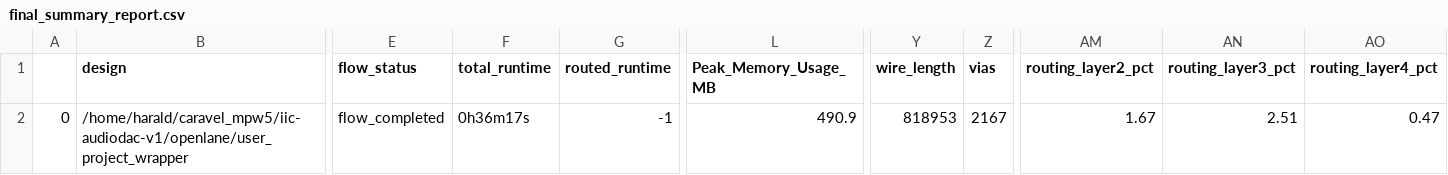
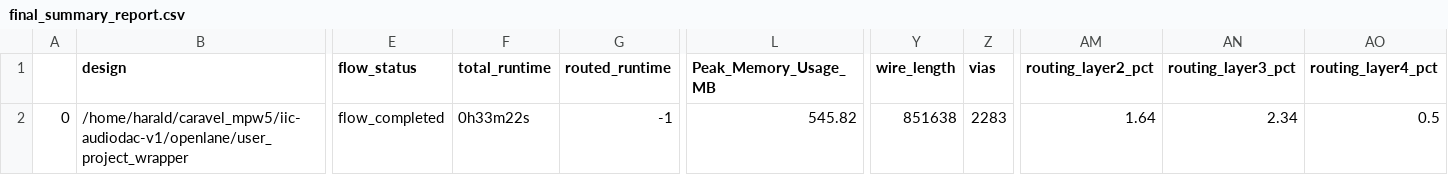
Before and after one commit to iic-jku/iic-audiodac-v1, a CSV file: signoff/user_project_wrapper/final_summary_report.csv, drawn as a sheet; only a part is shown, gaps mark what is left out; the diff names each change by its address in the sheet, - before the commit and + after, or states it on an @@ line.

```diff
--- a/signoff/user_project_wrapper/final_summary_report.csv
+++ b/signoff/user_project_wrapper/final_summary_report.csv
-F2 (total_runtime): 0h36m17s
+F2 (total_runtime): 0h33m22s
-L2 (Peak_Memory_Usage_MB): 490.9
+L2 (Peak_Memory_Usage_MB): 545.82
-Y2 (wire_length): 818953
+Y2 (wire_length): 851638
-Z2 (vias): 2167
+Z2 (vias): 2283
-AM2 (routing_layer2_pct): 1.67
+AM2 (routing_layer2_pct): 1.64
-AN2 (routing_layer3_pct): 2.51
+AN2 (routing_layer3_pct): 2.34
-AO2 (routing_layer4_pct): 0.47
+AO2 (routing_layer4_pct): 0.5
```
Also changed, not shown: signoff/user_proj_dac/final_summary_report.csv, 16 other files.
